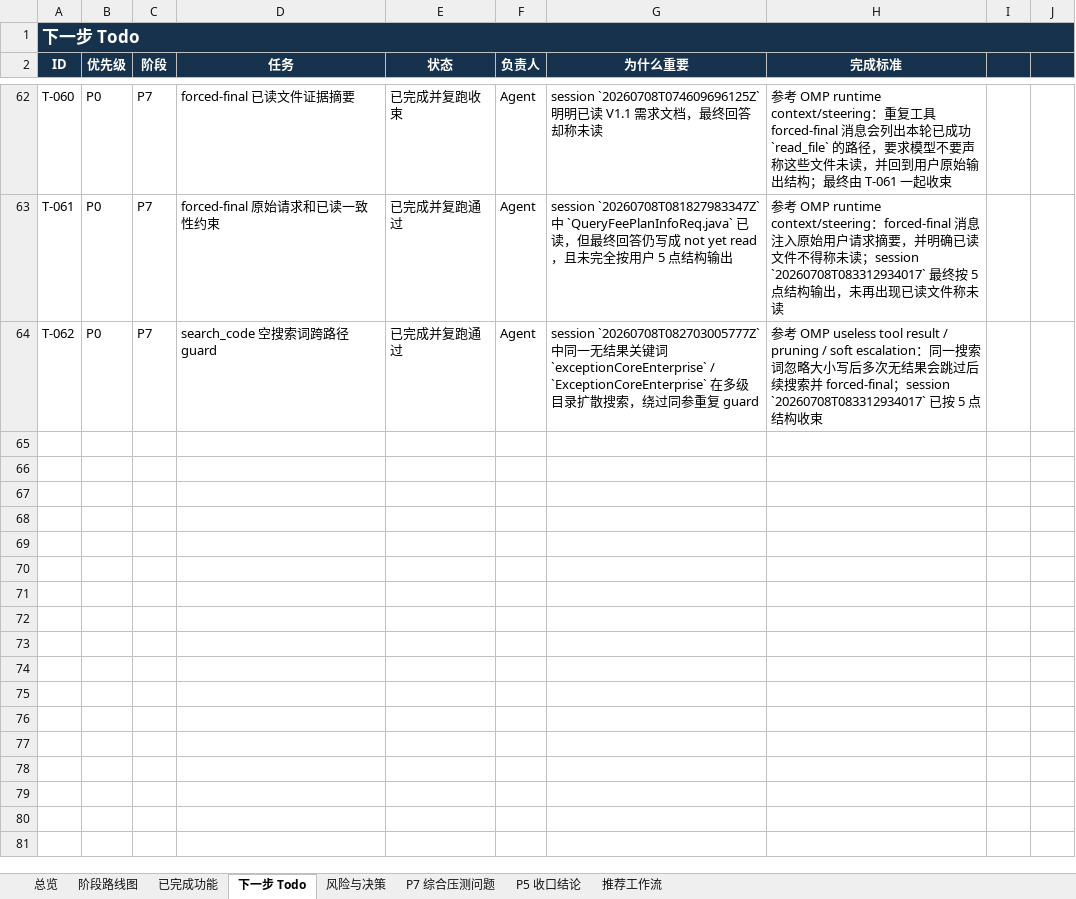
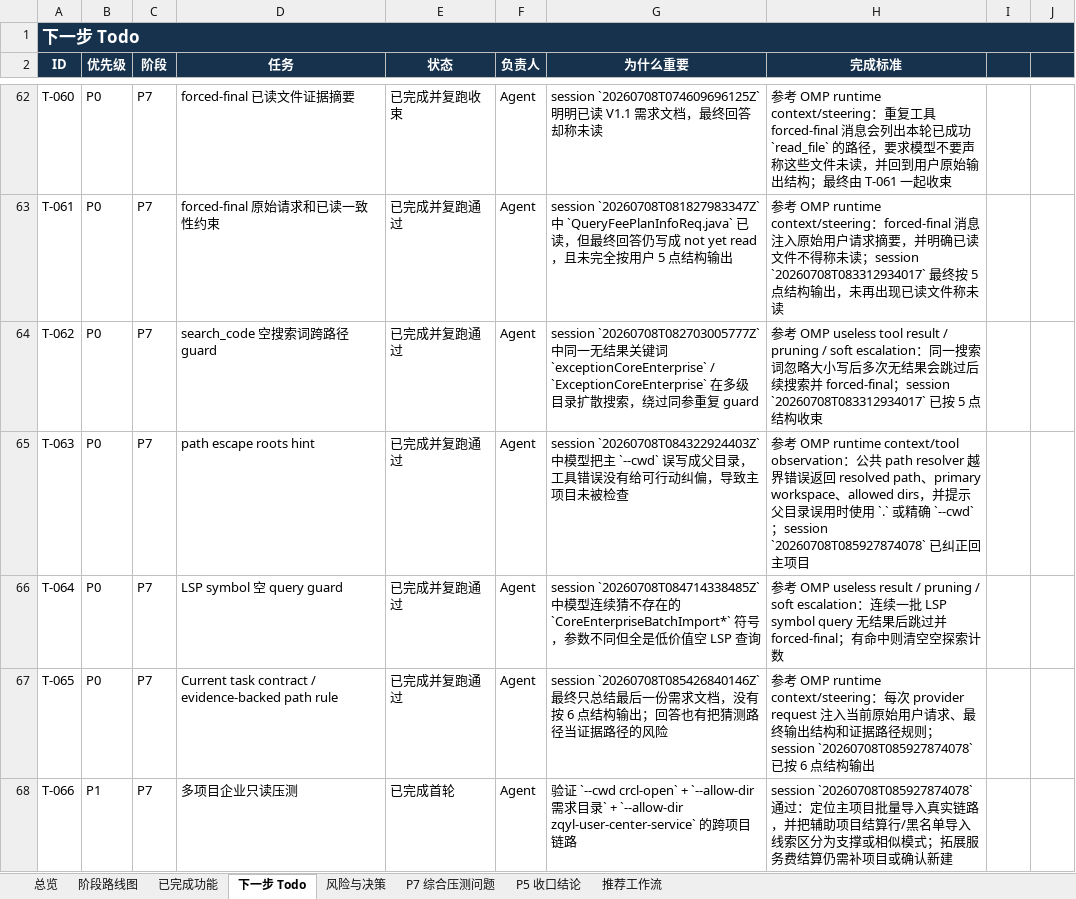
Before and after one commit to noone6931/lca-private-handoff-20260803, an Excel workbook: docs/local-coding-agent-project-management.xlsx, sheet 下一步 Todo, drawn as a sheet; only a part is shown, gaps mark what is left out; values as stored, in another font and other column widths than the file's, no borders; the diff names each change by its address in the sheet, - before the commit and + after, or states it on an @@ line.

Commit message:
Tighten multi-project pressure-test steering

```diff
--- a/docs/local-coding-agent-project-management.xlsx (sheet 下一步 Todo)
+++ b/docs/local-coding-agent-project-management.xlsx (sheet 下一步 Todo)
+row 65: T-063 | P0 | P7 | path escape roots hint | 已完成并复跑通过 | Agent | session `20260708T084322924403Z` 中模型把主 `--cwd` 误写成父目录，工具错误没有给可行动纠偏，导致主项目未被检查 | 参考 OMP runtime context/tool observation：公共 path resolver 越界错误返回 resolved path、primary workspace、allowed dirs，并提示父目录误用时使用 `.` 或精确 `--cwd`；session `20260708T085927874078` 已纠正回主项目
+row 66: T-064 | P0 | P7 | LSP symbol 空 query guard | 已完成并复跑通过 | Agent | session `20260708T084714338485Z` 中模型连续猜不存在的 `CoreEnterpriseBatchImport*` 符号，参数不同但全是低价值空 LSP 查询 | 参考 OMP useless result / pruning / soft escalation：连续一批 LSP symbol query 无结果后跳过并 forced-final；有命中则清空空探索计数
+row 67: T-065 | P0 | P7 | Current task contract / evidence-backed path rule | 已完成并复跑通过 | Agent | session `20260708T085426840146Z` 最终只总结最后一份需求文档，没有按 6 点结构输出；回答也有把猜测路径当证据路径的风险 | 参考 OMP runtime context/steering：每次 provider request 注入当前原始用户请求、最终输出结构和证据路径规则；session `20260708T085927874078` 已按 6 点结构输出
+row 68: T-066 | P1 | P7 | 多项目企业只读压测 | 已完成首轮 | Agent | 验证 `--cwd crcl-open` + `--allow-dir 需求目录` + `--allow-dir zqyl-user-center-service` 的跨项目链路 | session `20260708T085927874078` 通过：定位主项目批量导入真实链路，并把辅助项目结算行/黑名单导入线索区分为支撑或相似模式；拓展服务费结算仍需补项目或确认新建
```
Also changed, not shown: sheet 风险与决策, sheet P7 综合压测问题, sheet P5 收口结论, sheet 阶段路线图, sheet 总览, sheet 已完成功能, 7 other files.
